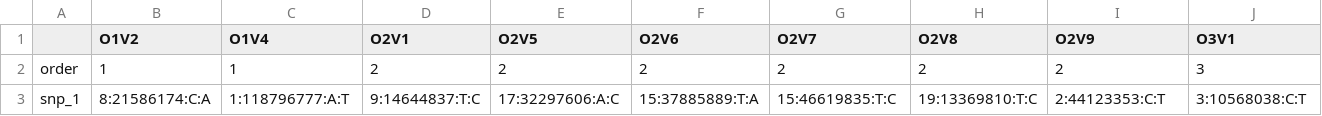
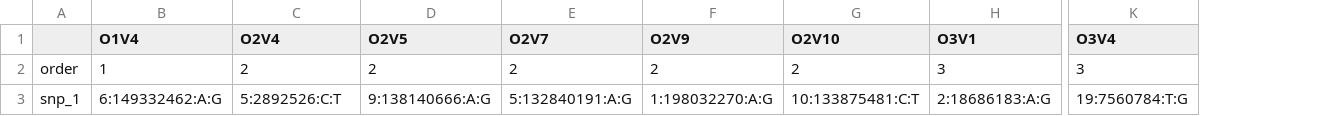
Before and after one commit to aehrc/PEPS, a CSV file: SampleData/output-large.varDataTruth.csv, drawn as a sheet; only a part is shown, gaps mark what is left out; removed rows and columns are numbered as before the commit, all else as after; the diff covers the shown part only; the diff names each change by its address in the sheet, - before the commit and + after, or states it on an @@ line.

```diff
--- a/SampleData/output-large.varDataTruth.csv
+++ b/SampleData/output-large.varDataTruth.csv
-column B (O1V2), rows 2-3: 1 | 8:21586174:C:A
-column F (O2V6), rows 2-3: 2 | 15:37885889:T:A
-column H (O2V8), rows 2-3: 2 | 19:13369810:T:C
+column G (O2V10), rows 2-3: 2 | 10:133875481:C:T
+column K (O3V4), rows 2-3: 3 | 19:7560784:T:G
-C1: O2V1
+C1: O2V4
-B3 (O1V4): 1:118796777:A:T
+B3 (O1V4): 6:149332462:A:G
-C3 (O2V4): 9:14644837:T:C
+C3 (O2V4): 5:2892526:C:T
-D3 (O2V5): 17:32297606:A:C
+D3 (O2V5): 9:138140666:A:G
-E3 (O2V7): 15:46619835:T:C
+E3 (O2V7): 5:132840191:A:G
-F3 (O2V9): 2:44123353:C:T
+F3 (O2V9): 1:198032270:A:G
-H3 (O3V1): 3:10568038:C:T
+H3 (O3V1): 2:18686183:A:G
```
Also changed, not shown: 48 edited cells elsewhere in this file, SampleData/output-large.TruthSNP.csv, SampleData/output-large.varData.csv, 46 other files.
